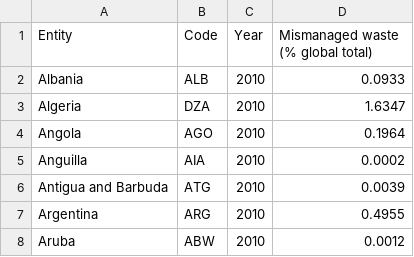
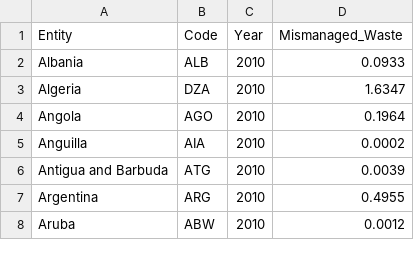
Before and after one commit to ivonnerubio/Global-Plastic-Pollution-API, a CSV file: data/csv/mismanaged-waste-global-total.csv, drawn as a sheet; only a part is shown.

Commit message:
added mismanaged wate csv

```diff
--- a/data/csv/mismanaged-waste-global-total.csv
+++ b/data/csv/mismanaged-waste-global-total.csv
@@ -1,2 +1,2 @@
-Entity,Code,Year,Mismanaged waste (% global total)
+Entity,Code,Year,Mismanaged_Waste
 Albania,ALB,2010,0.0933
```
Also changed, not shown: 1 other file.
